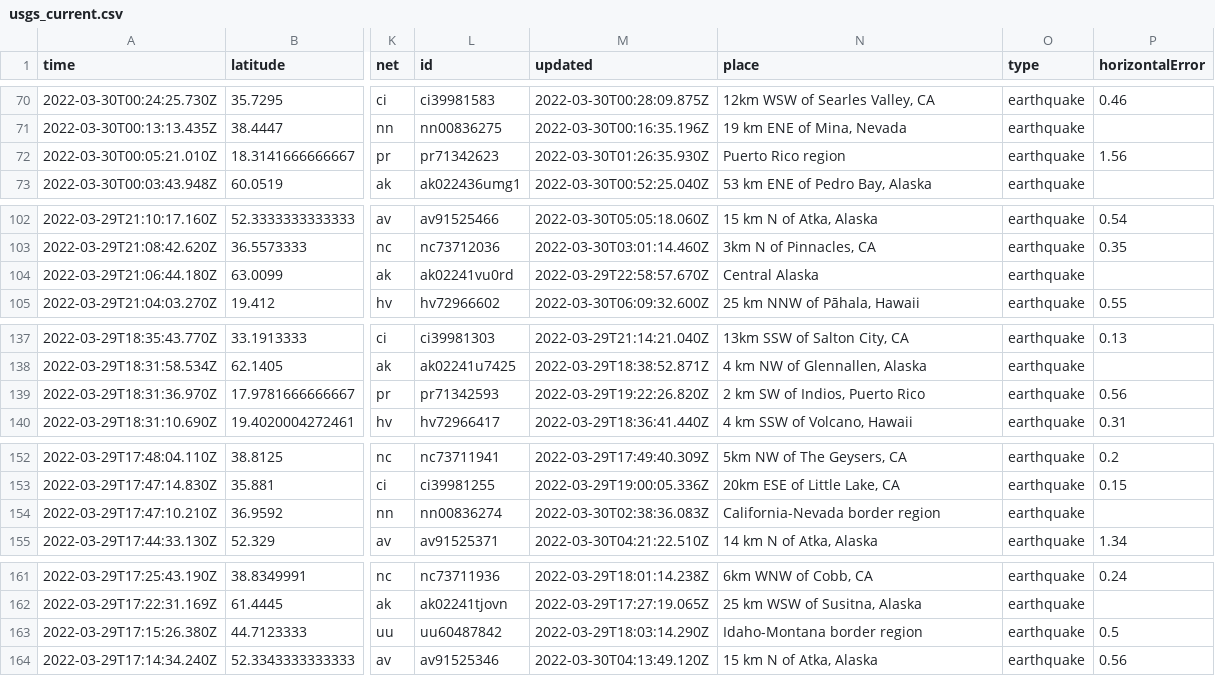
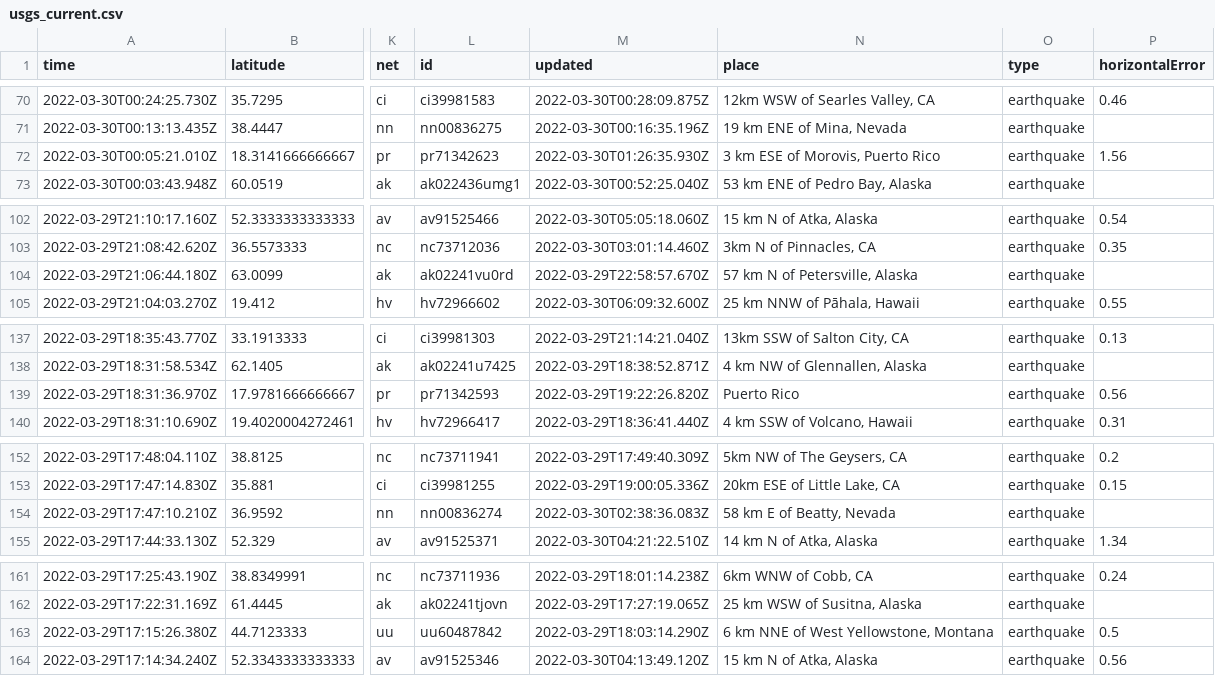
Before and after one commit to Nmargolis/github-action-workshop, a CSV file: usgs_current.csv, drawn as a sheet; only a part is shown, gaps mark what is left out; the diff covers the shown part only; the diff names each change by its address in the sheet, - before the commit and + after, or states it on an @@ line.

```diff
--- a/usgs_current.csv
+++ b/usgs_current.csv
-N72 (place): Puerto Rico region
+N72 (place): 3 km ESE of Morovis, Puerto Rico
-N104 (place): Central Alaska
+N104 (place): 57 km N of Petersville, Alaska
-N139 (place): 2 km SW of Indios, Puerto Rico
+N139 (place): Puerto Rico
-N154 (place): California-Nevada border region
+N154 (place): 58 km E of Beatty, Nevada
-N163 (place): Idaho-Montana border region
+N163 (place): 6 km NNE of West Yellowstone, Montana
```
Also changed, not shown: 1 added row, 7 removed rows and 15 edited cells elsewhere in this file.
